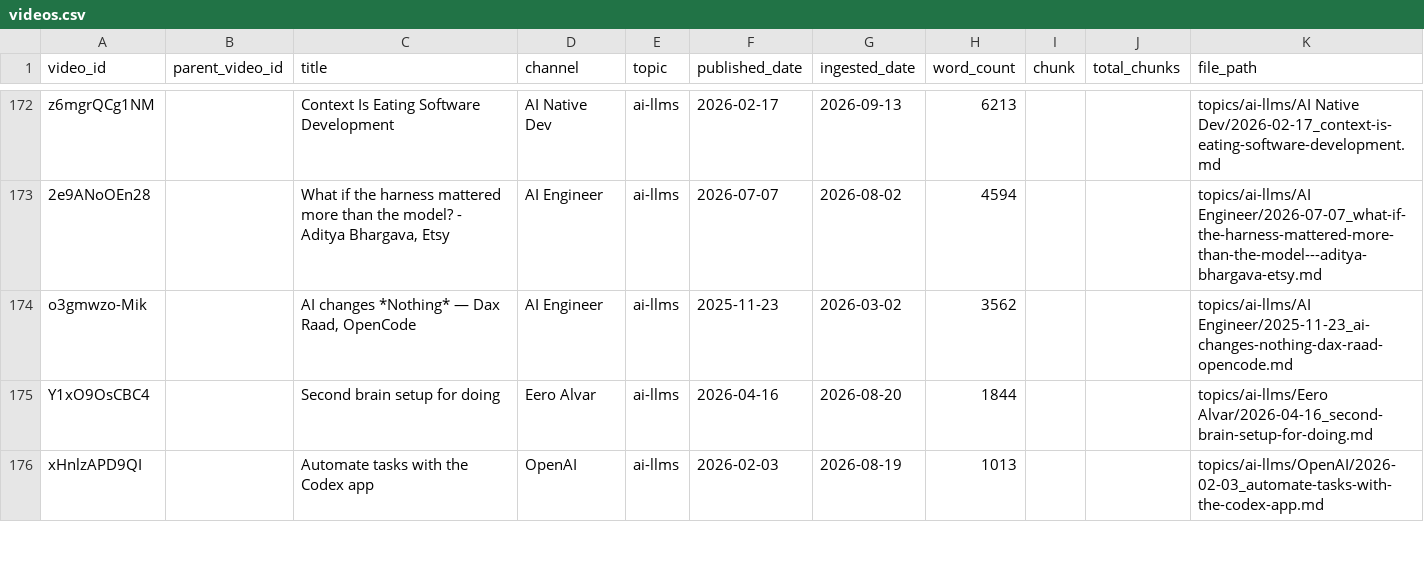
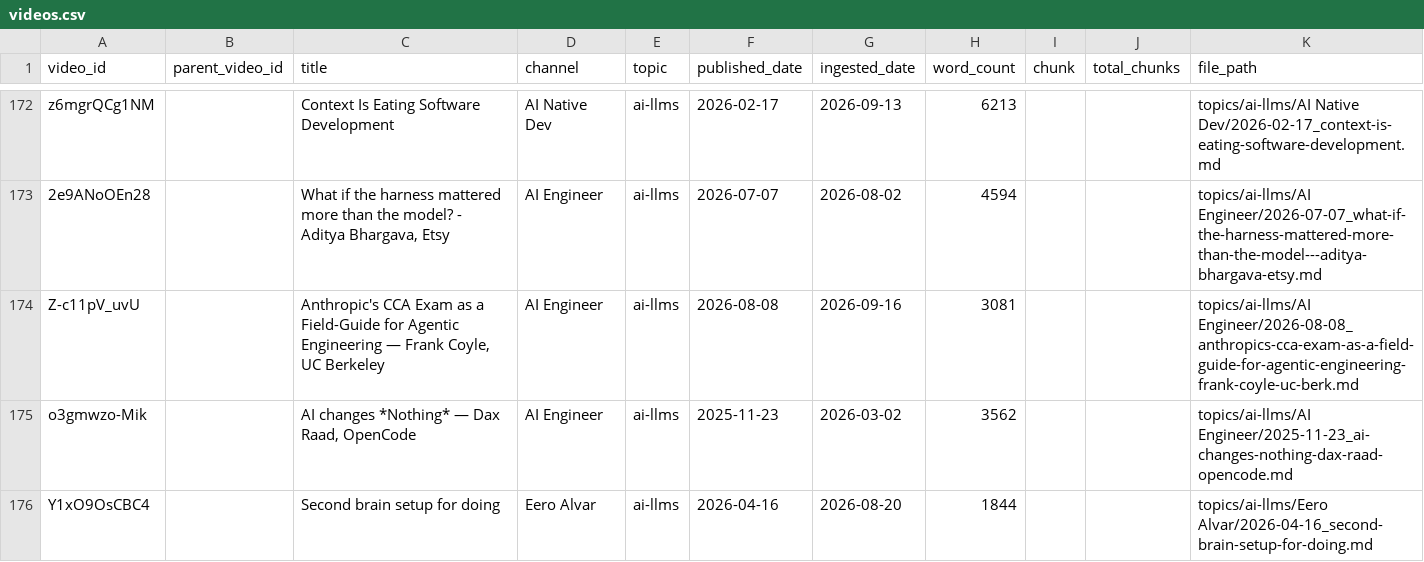
Before and after one commit to mmesomakelvin/transcript-library, a CSV file: pipeline/youtube-transcripts/index/videos.csv, drawn as a sheet; only a part is shown, gaps mark what is left out; the shorter side is filled out with more unchanged rows; the diff names each change by its address in the sheet, - before the commit and + after, or states it on an @@ line.

```diff
--- a/pipeline/youtube-transcripts/index/videos.csv
+++ b/pipeline/youtube-transcripts/index/videos.csv
+row 174: Z-c11pV_uvU |  | Anthropic's CCA Exam as a Field-Guide for Agentic Engineering — Frank Coyle, UC Berkeley | AI Engineer | ai-llms | 2026-08-08 | 2026-09-16 | 3081 |  |  | topics/ai-llms/AI Engineer/2026-08-08_anthropics-cca-exam-as-a-field-guide-for-agentic-engineering-frank-coyle-uc-berk.md
```
Also changed, not shown: pipeline/youtube-transcripts/index/classification_log.csv, 6 other files.
